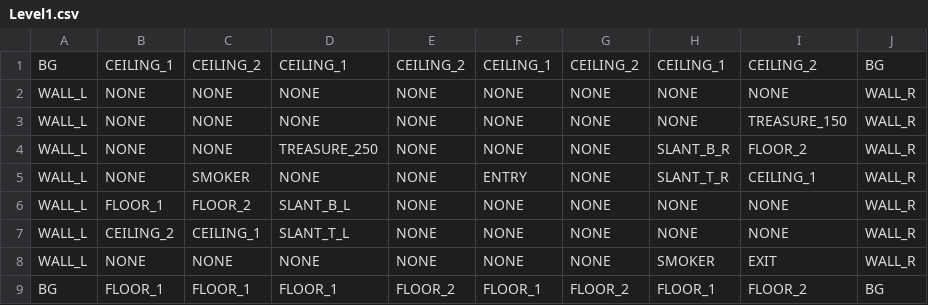
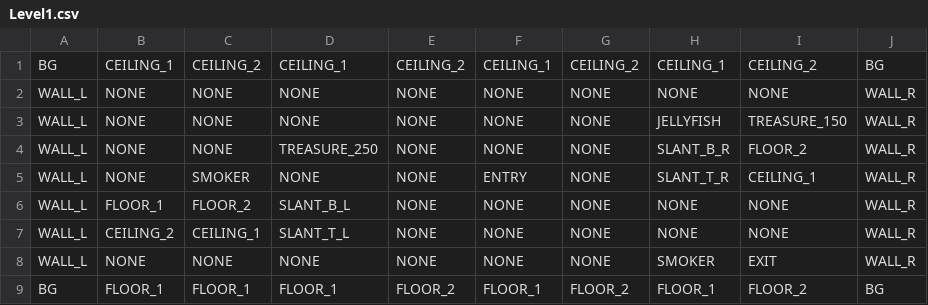
Before and after one commit to Minivera/COMP2501-project, a CSV file: Project/Project/Data/levels/Level1.csv, drawn as a sheet.

```diff
--- a/Project/Project/Data/levels/Level1.csv
+++ b/Project/Project/Data/levels/Level1.csv
@@ -2,3 +2,3 @@ BG;CEILING_1;CEILING_2;CEILING_1;CEILING_2;CEILING_1;CEILING_2;CEILING_1;CEILING
 WALL_L;NONE;NONE;NONE;NONE;NONE;NONE;NONE;NONE;WALL_R
-WALL_L;NONE;NONE;NONE;NONE;NONE;NONE;NONE;TREASURE_150;WALL_R
+WALL_L;NONE;NONE;NONE;NONE;NONE;NONE;JELLYFISH;TREASURE_150;WALL_R
 WALL_L;NONE;NONE;TREASURE_250;NONE;NONE;NONE;SLANT_B_R;FLOOR_2;WALL_R
```
Also changed, not shown: 8 other files.
